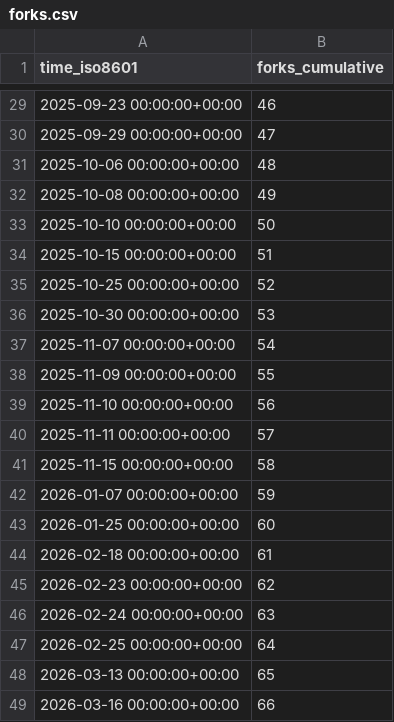
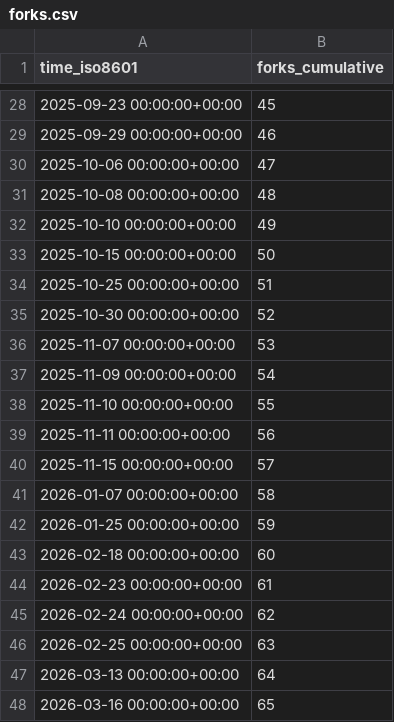
Before and after one commit to YosemiteCrew/Yosemite-Crew, a CSV file: YosemiteCrew/Yosemite-Crew/ghrs-data/forks.csv, drawn as a sheet; only a part is shown, gaps mark what is left out; the diff covers the shown part only.

```diff
--- a/YosemiteCrew/Yosemite-Crew/ghrs-data/forks.csv
+++ b/YosemiteCrew/Yosemite-Crew/ghrs-data/forks.csv
@@ -29,21 +28,21 @@ time_iso8601,forks_cumulative
-2025-09-23 00:00:00+00:00,46
-2025-09-29 00:00:00+00:00,47
-2025-10-06 00:00:00+00:00,48
-2025-10-08 00:00:00+00:00,49
-2025-10-10 00:00:00+00:00,50
-2025-10-15 00:00:00+00:00,51
-2025-10-25 00:00:00+00:00,52
-2025-10-30 00:00:00+00:00,53
-2025-11-07 00:00:00+00:00,54
-2025-11-09 00:00:00+00:00,55
-2025-11-10 00:00:00+00:00,56
-2025-11-11 00:00:00+00:00,57
-2025-11-15 00:00:00+00:00,58
-2026-01-07 00:00:00+00:00,59
-2026-01-25 00:00:00+00:00,60
-2026-02-18 00:00:00+00:00,61
-2026-02-23 00:00:00+00:00,62
-2026-02-24 00:00:00+00:00,63
-2026-02-25 00:00:00+00:00,64
-2026-03-13 00:00:00+00:00,65
-2026-03-16 00:00:00+00:00,66
+2025-09-23 00:00:00+00:00,45
+2025-09-29 00:00:00+00:00,46
+2025-10-06 00:00:00+00:00,47
+2025-10-08 00:00:00+00:00,48
+2025-10-10 00:00:00+00:00,49
+2025-10-15 00:00:00+00:00,50
+2025-10-25 00:00:00+00:00,51
+2025-10-30 00:00:00+00:00,52
+2025-11-07 00:00:00+00:00,53
+2025-11-09 00:00:00+00:00,54
+2025-11-10 00:00:00+00:00,55
+2025-11-11 00:00:00+00:00,56
+2025-11-15 00:00:00+00:00,57
+2026-01-07 00:00:00+00:00,58
+2026-01-25 00:00:00+00:00,59
+2026-02-18 00:00:00+00:00,60
+2026-02-23 00:00:00+00:00,61
+2026-02-24 00:00:00+00:00,62
+2026-02-25 00:00:00+00:00,63
+2026-03-13 00:00:00+00:00,64
+2026-03-16 00:00:00+00:00,65
```
Also changed, not shown: 1 removed row and 26 edited cells elsewhere in this file, YosemiteCrew/Yosemite-Crew/ghrs-data/stargazers.csv.
